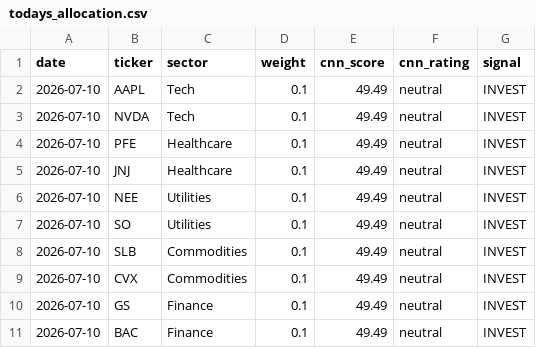
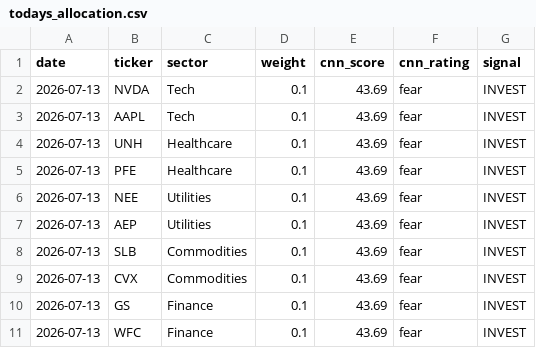
Before and after one commit to JAIDEEP-TRIP/portfolio-optimization, a CSV file: outputs/todays_allocation.csv, drawn as a sheet.

```diff
--- a/outputs/todays_allocation.csv
+++ b/outputs/todays_allocation.csv
@@ -1,11 +1,11 @@
 date,ticker,sector,weight,cnn_score,cnn_rating,signal
-2026-07-10,AAPL,Tech,0.1,49.49,neutral,INVEST
-2026-07-10,NVDA,Tech,0.1,49.49,neutral,INVEST
-2026-07-10,PFE,Healthcare,0.1,49.49,neutral,INVEST
-2026-07-10,JNJ,Healthcare,0.1,49.49,neutral,INVEST
-2026-07-10,NEE,Utilities,0.1,49.49,neutral,INVEST
-2026-07-10,SO,Utilities,0.1,49.49,neutral,INVEST
-2026-07-10,SLB,Commodities,0.1,49.49,neutral,INVEST
-2026-07-10,CVX,Commodities,0.1,49.49,neutral,INVEST
-2026-07-10,GS,Finance,0.1,49.49,neutral,INVEST
-2026-07-10,BAC,Finance,0.1,49.49,neutral,INVEST
+2026-07-13,NVDA,Tech,0.1,43.69,fear,INVEST
+2026-07-13,AAPL,Tech,0.1,43.69,fear,INVEST
+2026-07-13,UNH,Healthcare,0.1,43.69,fear,INVEST
+2026-07-13,PFE,Healthcare,0.1,43.69,fear,INVEST
+2026-07-13,NEE,Utilities,0.1,43.69,fear,INVEST
+2026-07-13,AEP,Utilities,0.1,43.69,fear,INVEST
+2026-07-13,SLB,Commodities,0.1,43.69,fear,INVEST
+2026-07-13,CVX,Commodities,0.1,43.69,fear,INVEST
+2026-07-13,GS,Finance,0.1,43.69,fear,INVEST
+2026-07-13,WFC,Finance,0.1,43.69,fear,INVEST
```
Also changed, not shown: outputs/portfolio_values.csv, outputs/summary.csv, 5 other files.
